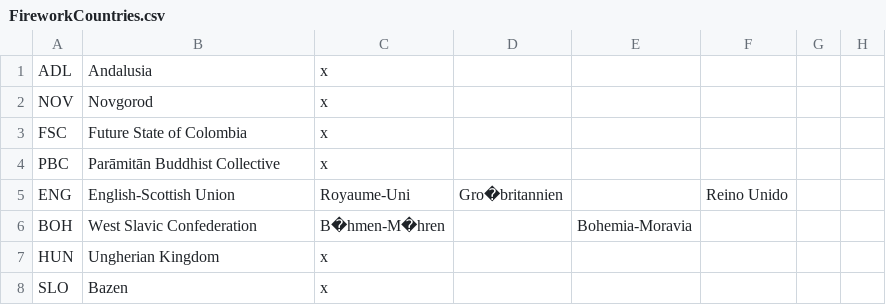
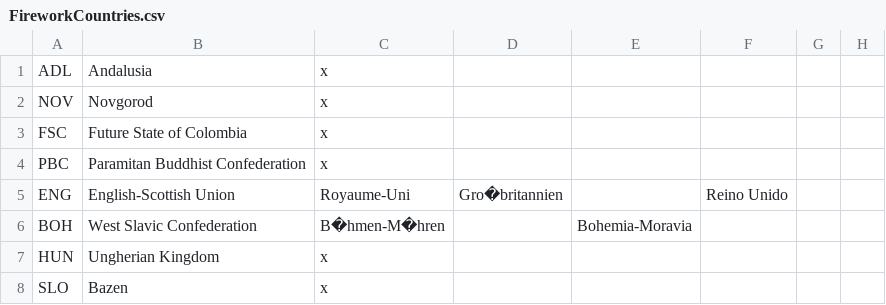
Before and after one commit to Dav-Sc/Age-of-Fireworks, a CSV file: Age of Fireworks/localisation/FireworkCountries.csv, drawn as a sheet; only a part is shown; the diff names each change by its address in the sheet, - before the commit and + after, or states it on an @@ line.

Commit message:
cfdsad
asd

```diff
--- a/Age of Fireworks/localisation/FireworkCountries.csv
+++ b/Age of Fireworks/localisation/FireworkCountries.csv
-B4: Parāmitān Buddhist Collective
+B4: Paramitan Buddhist Confederation
```
